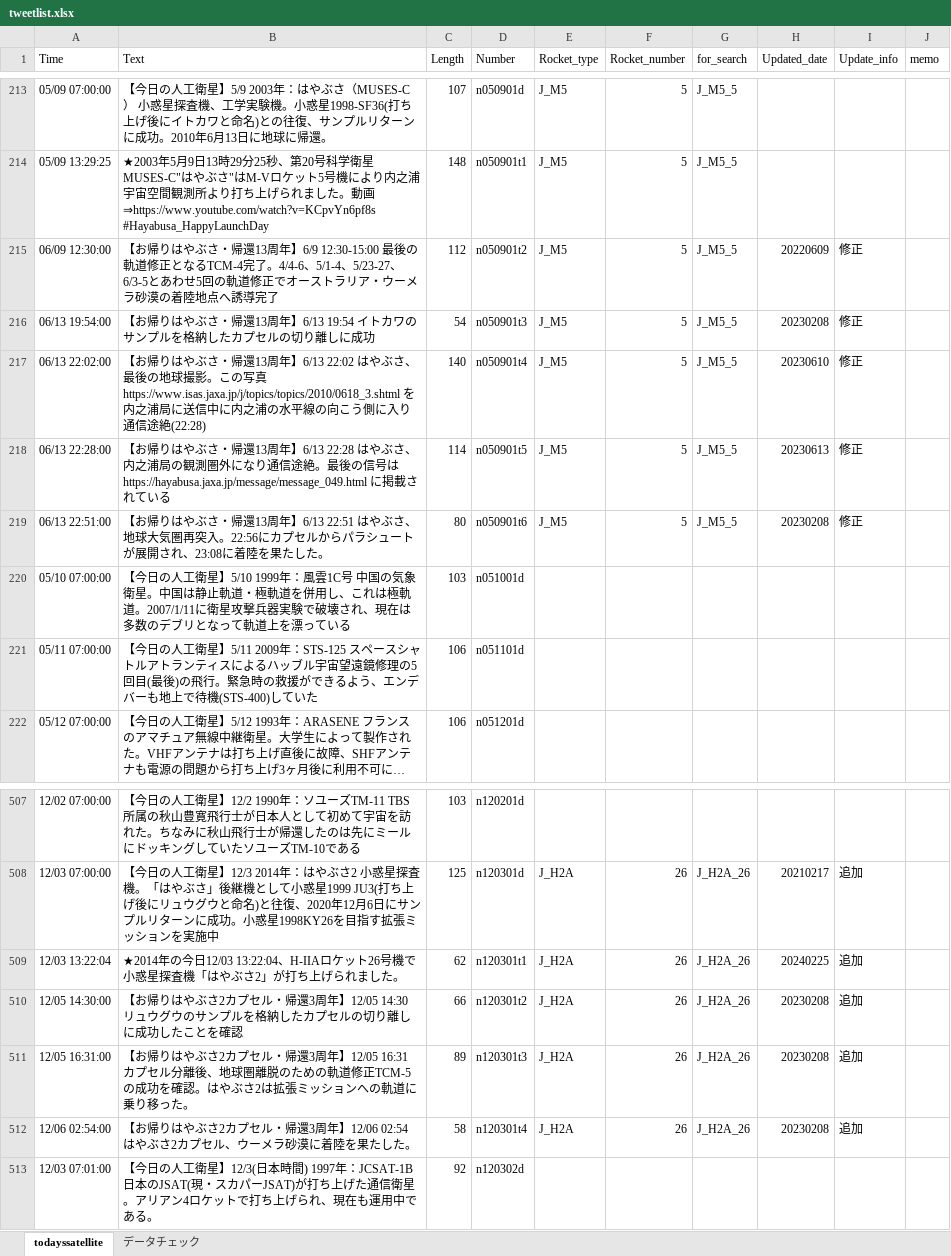
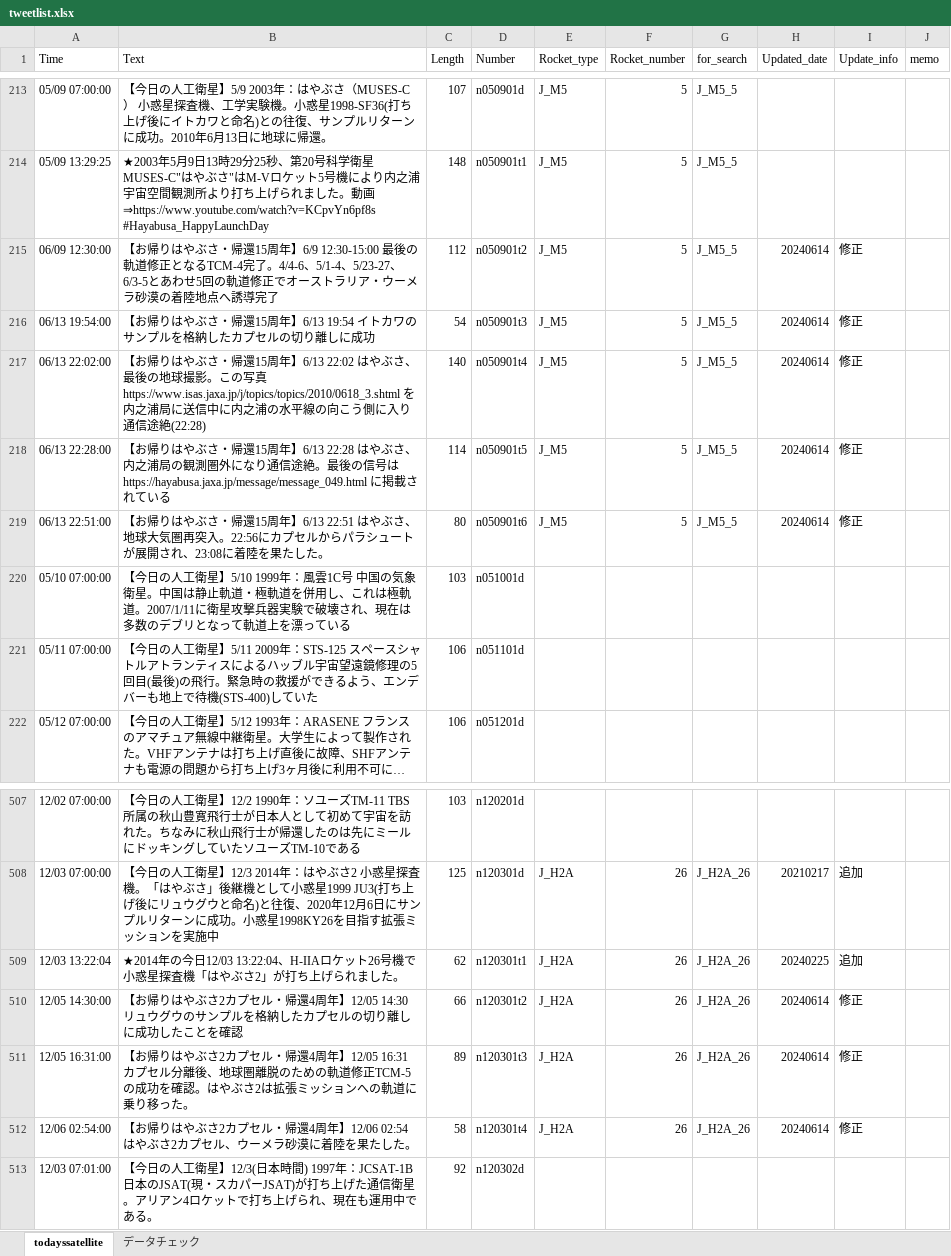
Before and after one commit to garmy-ja/todayssatellite, an Excel workbook: tweetlist.xlsx, sheet todayssatellite, drawn as a sheet; only a part is shown, gaps mark what is left out; values as stored, in another font and other column widths than the file's, no borders; conditional formats not drawn; the diff names each change by its address in the sheet, - before the commit and + after, or states it on an @@ line.

```diff
--- a/tweetlist.xlsx (sheet todayssatellite)
+++ b/tweetlist.xlsx (sheet todayssatellite)
-B215 (Text): …さ・帰還13周年】6/9…
+B215 (Text): …さ・帰還15周年】6/9…
-H215 (Updated_date): 20220609
+H215 (Updated_date): 20240614
-B216 (Text): …さ・帰還13周年】6/13…
+B216 (Text): …さ・帰還15周年】6/13…
-H216 (Updated_date): 20230208
+H216 (Updated_date): 20240614
-B217 (Text): …さ・帰還13周年】6/13…
+B217 (Text): …さ・帰還15周年】6/13…
-H217 (Updated_date): 20230610
+H217 (Updated_date): 20240614
-B218 (Text): …さ・帰還13周年】6/13…
+B218 (Text): …さ・帰還15周年】6/13…
-H218 (Updated_date): 20230613
+H218 (Updated_date): 20240614
-B219 (Text): …さ・帰還13周年】6/13…
+B219 (Text): …さ・帰還15周年】6/13…
-H219 (Updated_date): 20230208
+H219 (Updated_date): 20240614
-B510 (Text): …ル・帰還3周年】12/05…
+B510 (Text): …ル・帰還4周年】12/05…
-H510:H512 (Updated_date): 20230208
+H510:H512 (Updated_date): 20240614
-I510:I512 (Update_info): 追加
+I510:I512 (Update_info): 修正
-B511 (Text): …ル・帰還3周年】12/05…
+B511 (Text): …ル・帰還4周年】12/05…
-B512 (Text): …ル・帰還3周年】12/06…
+B512 (Text): …ル・帰還4周年】12/06…
```
Also changed, not shown: 1 other file.
